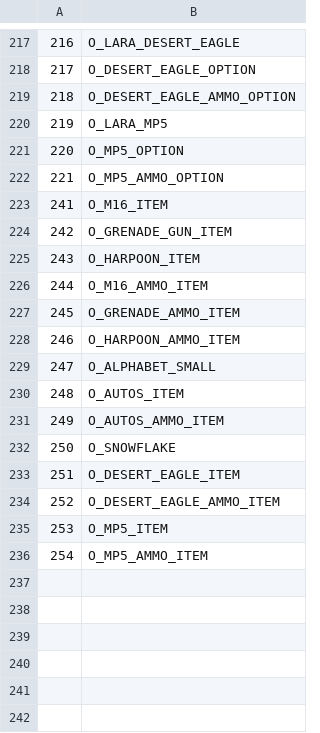
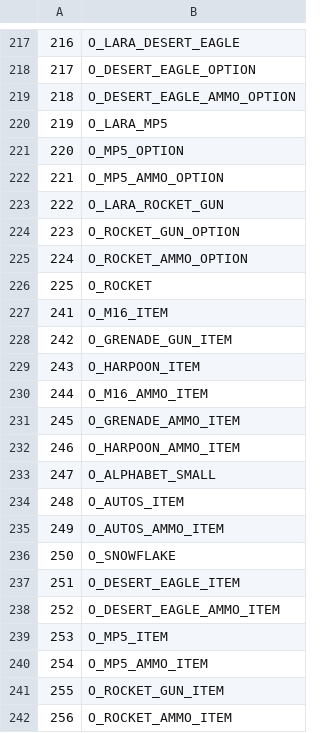
Before and after one commit to LostArtefacts/TRX, a CSV file: data/tr1/ship/cfg/catalog_objects.csv, drawn as a sheet; only a part is shown, gaps mark what is left out.

Commit message:
tr1/data: add Rocket Launcher
This adds TR3's Rocket Launcher to TR1.

```diff
--- a/data/tr1/ship/cfg/catalog_objects.csv
+++ b/data/tr1/ship/cfg/catalog_objects.csv
@@ -222,2 +222,6 @@
 221, O_MP5_AMMO_OPTION
+222, O_LARA_ROCKET_GUN
+223, O_ROCKET_GUN_OPTION
+224, O_ROCKET_AMMO_OPTION
+225, O_ROCKET
 241, O_M16_ITEM
@@ -236 +240,3 @@
 254, O_MP5_AMMO_ITEM
+255, O_ROCKET_GUN_ITEM
+256, O_ROCKET_AMMO_ITEM
```
Also changed, not shown: 4 other files.
